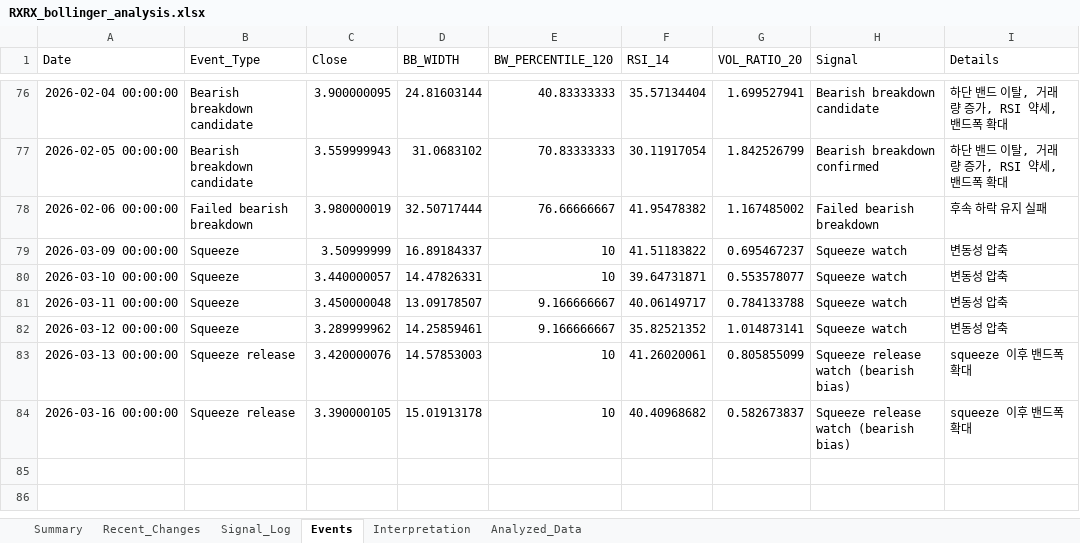
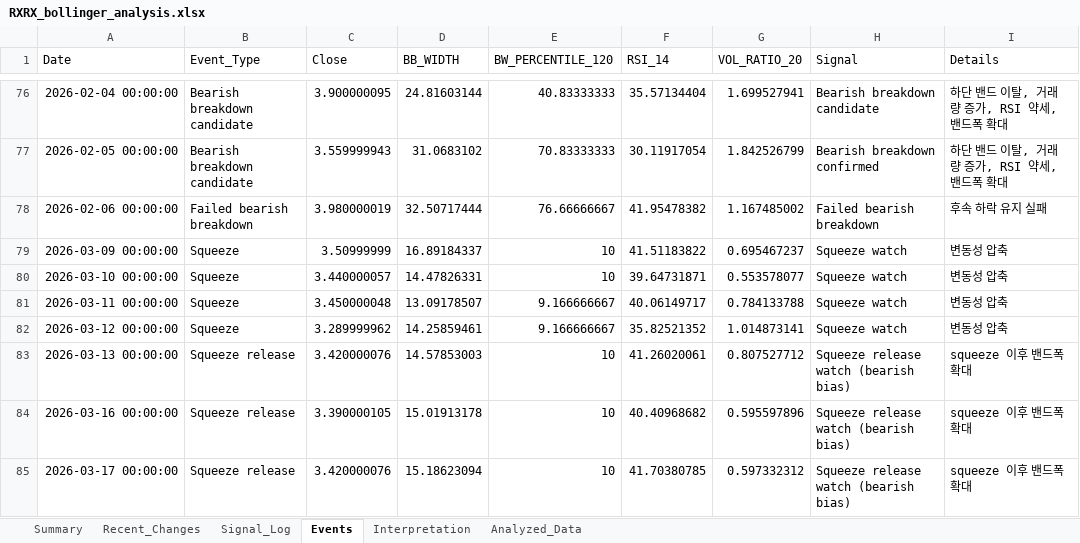
Before and after one commit to lolsaless/learning, an Excel workbook: dev_Python/3. 투자/4. 개별종목분석/1. rxrx/RXRX_bollinger_analysis.xlsx, sheet Events, drawn as a sheet; only a part is shown, gaps mark what is left out; values as stored, in another font and other column widths than the file's, no borders; the diff names each change by its address in the sheet, - before the commit and + after, or states it on an @@ line.

```diff
--- a/dev_Python/3. 투자/4. 개별종목분석/1. rxrx/RXRX_bollinger_analysis.xlsx (sheet Events)
+++ b/dev_Python/3. 투자/4. 개별종목분석/1. rxrx/RXRX_bollinger_analysis.xlsx (sheet Events)
-G83 (VOL_RATIO_20): 0.805855099
+G83 (VOL_RATIO_20): 0.807527712
-G84 (VOL_RATIO_20): 0.582673837
+G84 (VOL_RATIO_20): 0.595597896
+row 85: 2026-03-17 00:00:00 | Squeeze release | 3.420000076 | 15.18623094 | 10 | 41.70380785 | 0.597332312 | Squeeze release watch (bearish bias) | squeeze 이후 밴드폭 확대
```
Also changed, not shown: sheet Signal_Log, sheet Analyzed_Data, sheet Recent_Changes, sheet Summary, sheet Interpretation, 6 other files.
